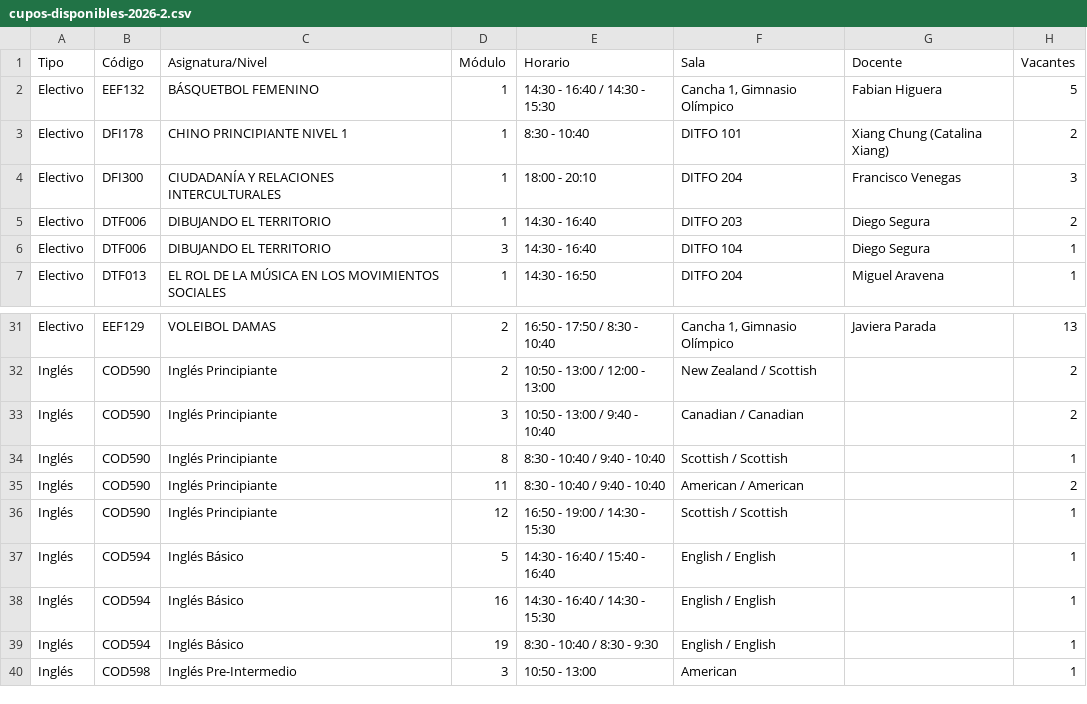
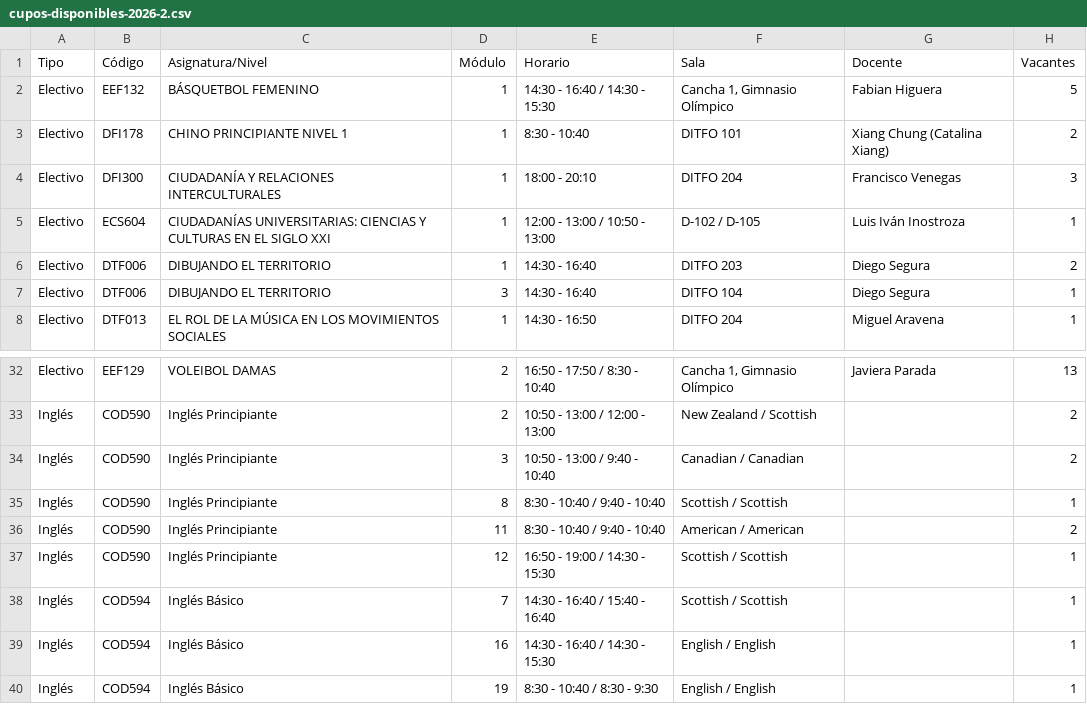
Before and after one commit to felipeopazo-ufro/cupos-ufro, a CSV file: cupos-disponibles-2026-2.csv, drawn as a sheet; only a part is shown, gaps mark what is left out; the shorter side is filled out with more unchanged rows.

```diff
--- a/cupos-disponibles-2026-2.csv
+++ b/cupos-disponibles-2026-2.csv
@@ -4,2 +4,3 @@
 "Electivo";"DFI300";"CIUDADANÍA Y RELACIONES INTERCULTURALES";"1";"18:00 - 20:10";"DITFO 204";"Francisco Venegas";"3"
+"Electivo";"ECS604";"CIUDADANÍAS UNIVERSITARIAS: CIENCIAS Y CULTURAS EN EL SIGLO XXI";"1";"12:00 - 13:00 / 10:50 - 13:00";"D-102 / D-105";"Luis Iván Inostroza";"1"
 "Electivo";"DTF006";"DIBUJANDO EL TERRITORIO";"1";"14:30 - 16:40";"DITFO 203";"Diego Segura";"2"
@@ -36,3 +37,3 @@
 "Inglés";"COD590";"Inglés Principiante";"12";"16:50 - 19:00 / 14:30 - 15:30";"Scottish / Scottish";"";"1"
-"Inglés";"COD594";"Inglés Básico";"5";"14:30 - 16:40 / 15:40 - 16:40";"English / English";"";"1"
+"Inglés";"COD594";"Inglés Básico";"7";"14:30 - 16:40 / 15:40 - 16:40";"Scottish / Scottish";"";"1"
 "Inglés";"COD594";"Inglés Básico";"16";"14:30 - 16:40 / 14:30 - 15:30";"English / English";"";"1"
```
Also changed, not shown: 1 other file.
